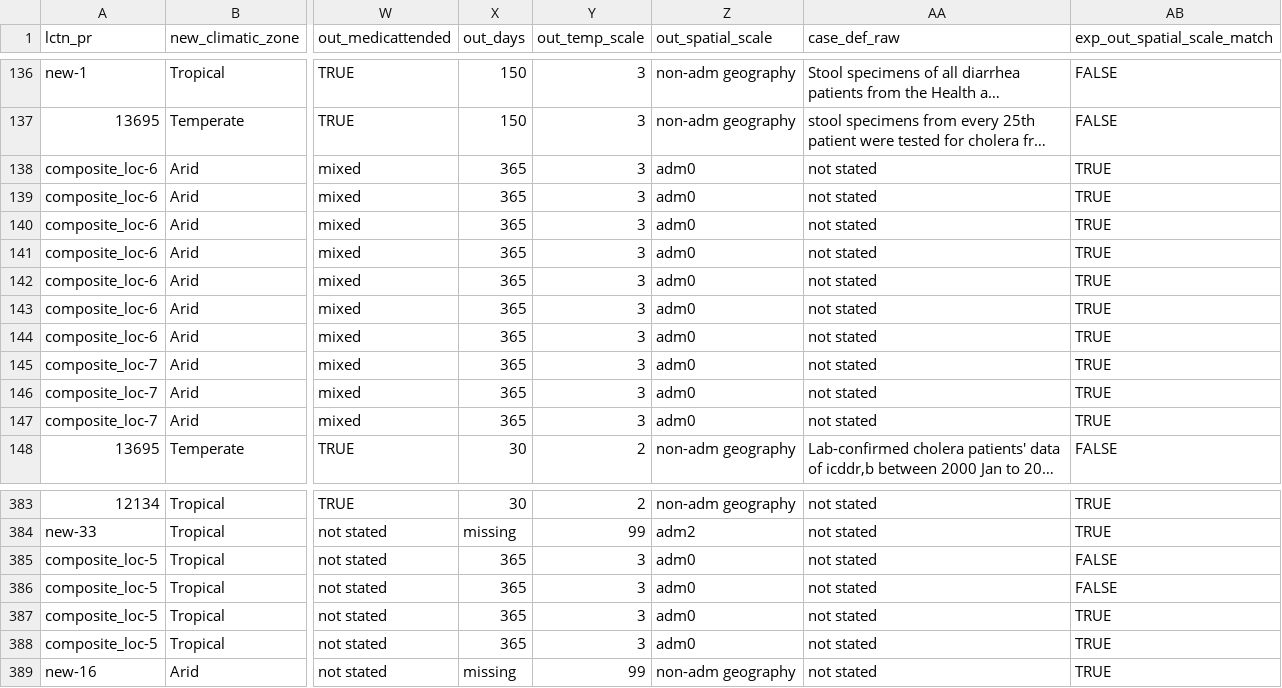
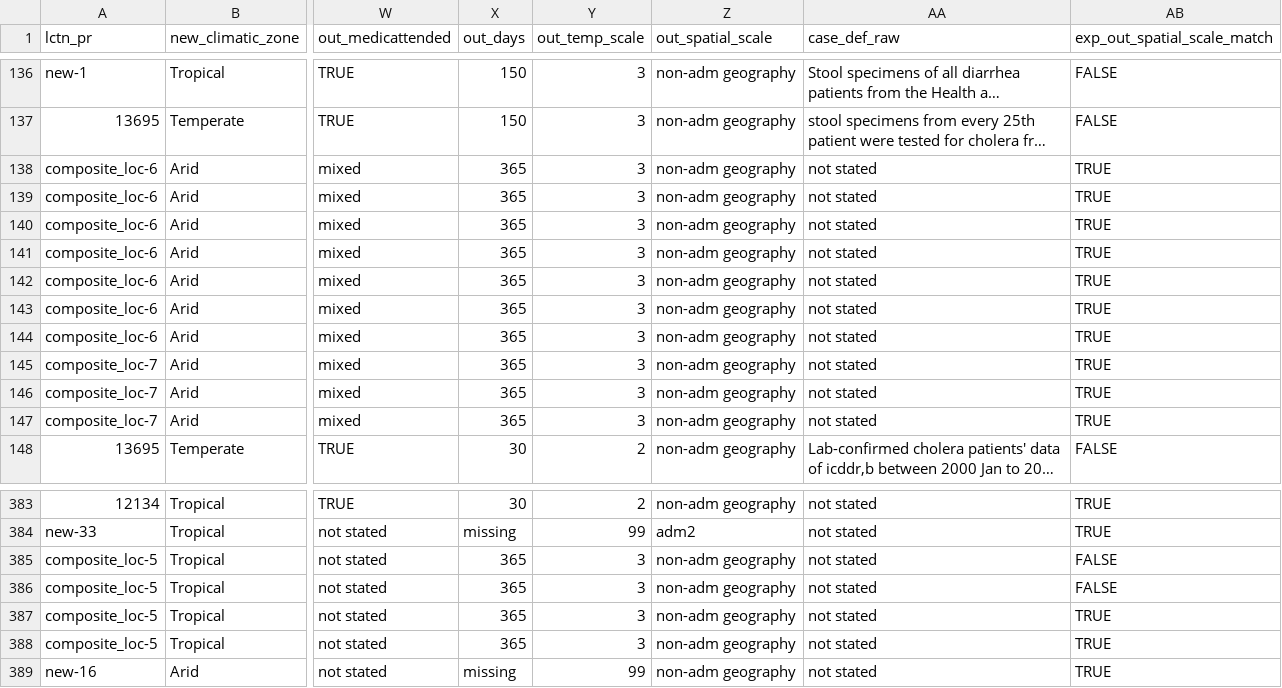
Before and after one commit to HopkinsIDD/cholera_climate_review, a CSV file: Data/extracted_data/processed_cholera_climate_systematic_review_extract_into_sheets.csv, drawn as a sheet; only a part is shown, gaps mark what is left out; long unchanged cells end in …; the diff names each change by its address in the sheet, - before the commit and + after, or states it on an @@ line.

Commit message:
Update processed_cholera_climate_systematic_review_extract_into_sheets.csv

```diff
--- a/Data/extracted_data/processed_cholera_climate_systematic_review_extract_into_sheets.csv
+++ b/Data/extracted_data/processed_cholera_climate_systematic_review_extract_into_sheets.csv
-Z138:Z147 (out_spatial_scale): adm0
+Z138:Z147 (out_spatial_scale): non-adm geography
-Z385:Z388 (out_spatial_scale): adm0
+Z385:Z388 (out_spatial_scale): non-adm geography
```
